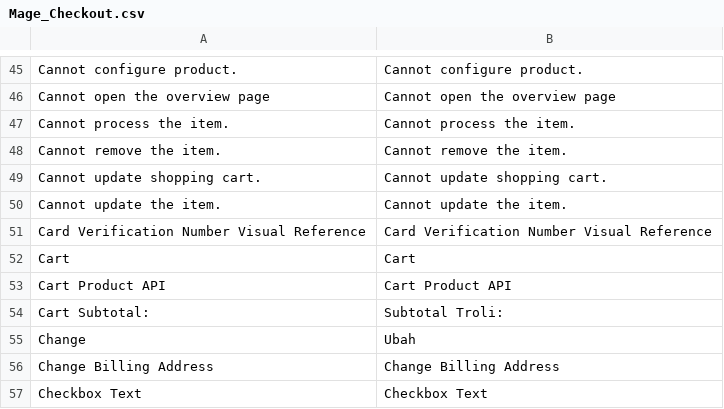
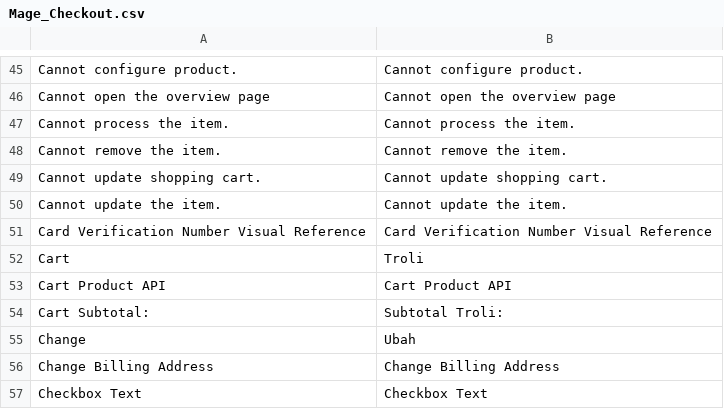
Before and after one commit to penacoid/rumahike, a CSV file: app/locale/id_ID/Mage_Checkout.csv, drawn as a sheet; only a part is shown, gaps mark what is left out.

```diff
--- a/app/locale/id_ID/Mage_Checkout.csv
+++ b/app/locale/id_ID/Mage_Checkout.csv
@@ -51,3 +51,3 @@
 "Card Verification Number Visual Reference","Card Verification Number Visual Reference"
-"Cart","Cart"
+"Cart","Troli"
 "Cart Product API","Cart Product API"
```
Also changed, not shown: app/locale/id_ID/Mage_Customer.csv, app/locale/id_ID/Mage_Newsletter.csv, 6 other files.
